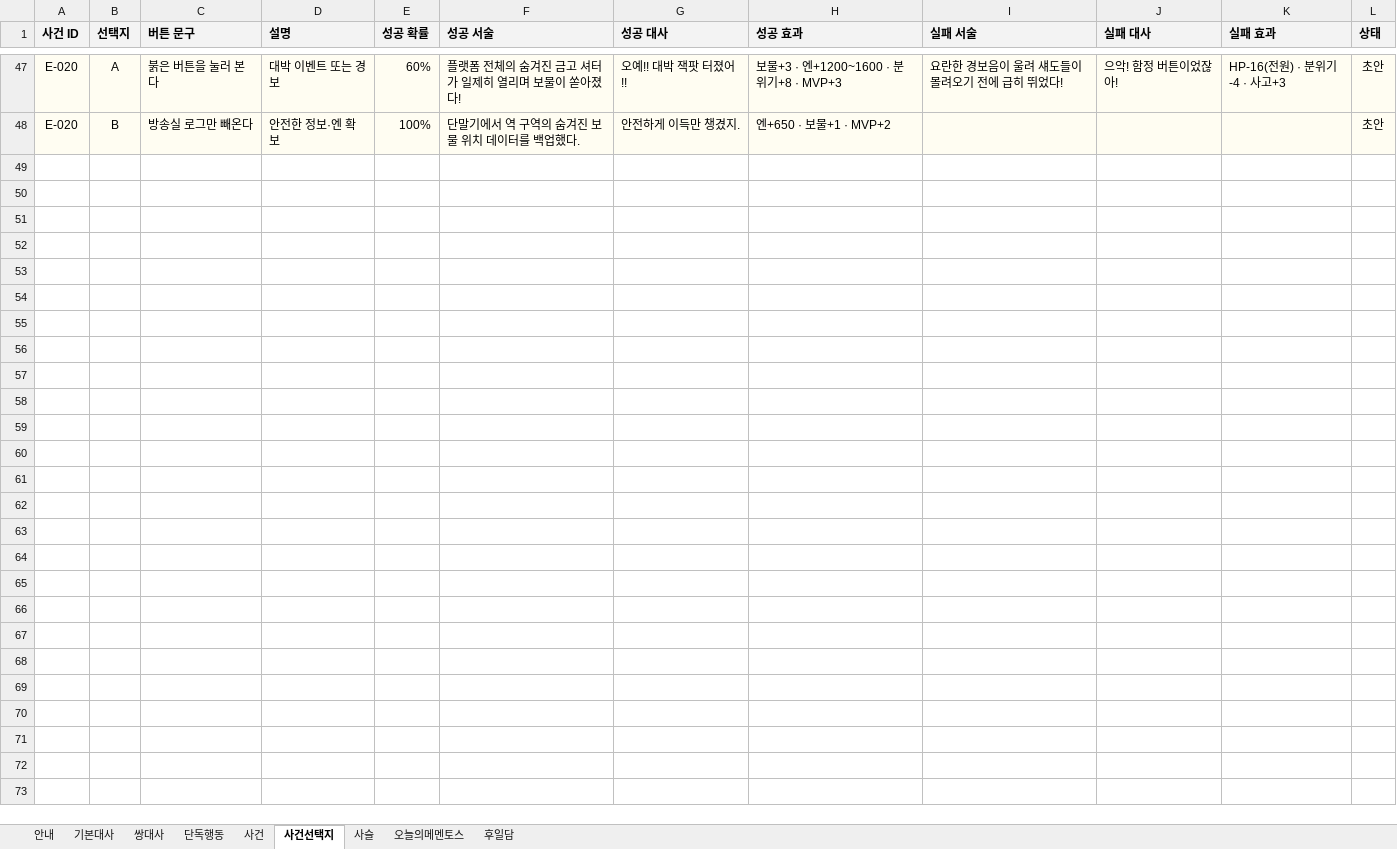
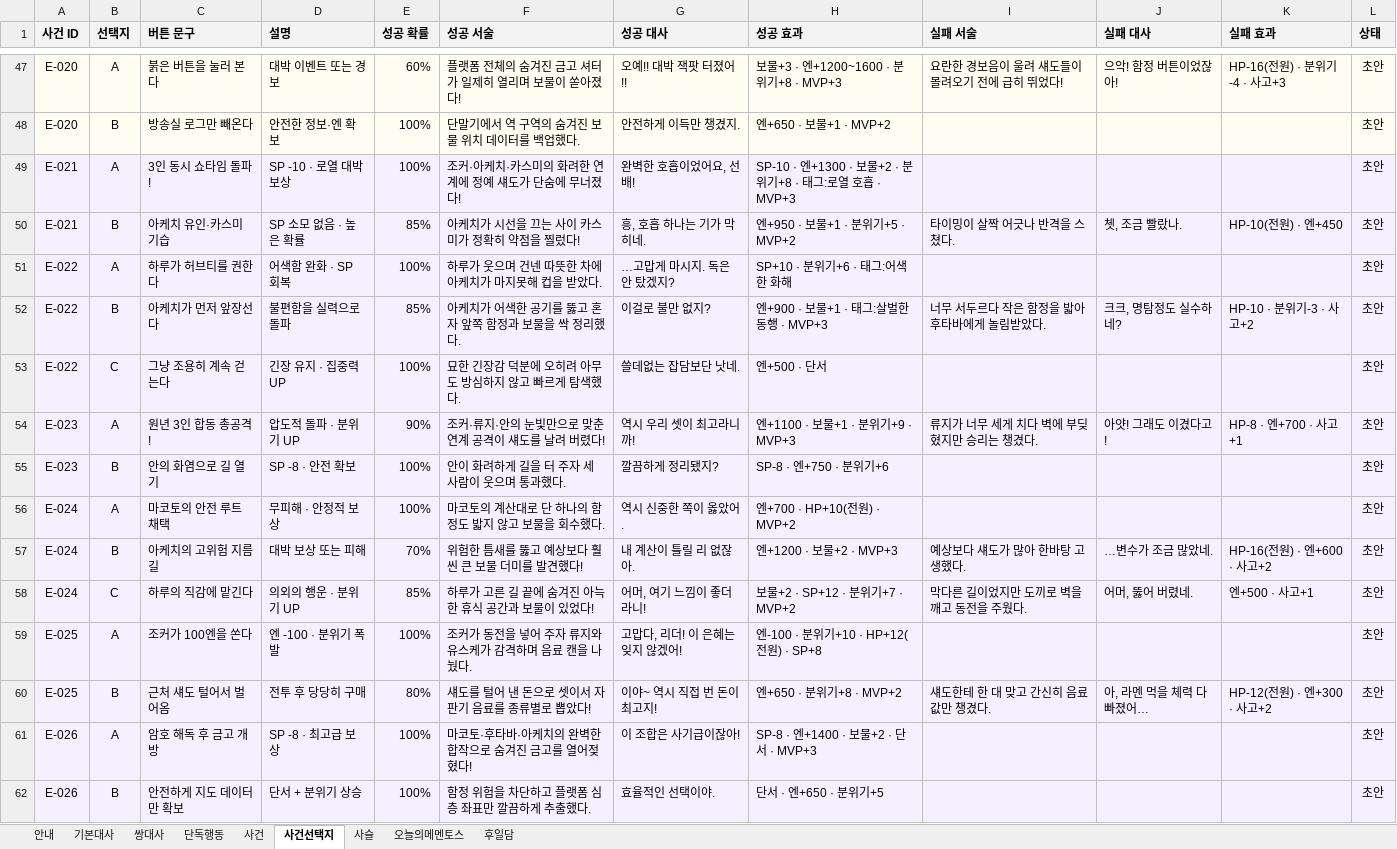
Before and after one commit to youa1037-tech/mementos, an Excel workbook: content/script.xlsx, sheet 사건선택지, drawn as a sheet; only a part is shown, gaps mark what is left out; values as stored, in another font and other column widths than the file's, no borders; charts and pictures not drawn; the diff names each change by its address in the sheet, - before the commit and + after, or states it on an @@ line.

```diff
--- a/content/script.xlsx (sheet 사건선택지)
+++ b/content/script.xlsx (sheet 사건선택지)
+row 49: E-021 | A | 3인 동시 쇼타임 돌파! | SP -10 · 로열 대박 보상 | 100% | 조커·아케치·카스미의 화려한 연계에 정예 섀도가 단숨에 무너졌다! | 완벽한 호흡이었어요, 선배! | SP-10 · 엔+1300 · 보물+2 · 분위기+8 · 태그:로열 호흡 · MVP+3 |  |  |  | 초안
+row 50: E-021 | B | 아케치 유인·카스미 기습 | SP 소모 없음 · 높은 확률 | 85% | 아케치가 시선을 끄는 사이 카스미가 정확히 약점을 찔렀다! | 흥, 호흡 하나는 기가 막히네. | 엔+950 · 보물+1 · 분위기+5 · MVP+2 | 타이밍이 살짝 어긋나 반격을 스쳤다. | 쳇, 조금 빨랐나. | HP-10(전원) · 엔+450 | 초안
+row 51: E-022 | A | 하루가 허브티를 권한다 | 어색함 완화 · SP 회복 | 100% | 하루가 웃으며 건넨 따뜻한 차에 아케치가 마지못해 컵을 받았다. | …고맙게 마시지. 독은 안 탔겠지? | SP+10 · 분위기+6 · 태그:어색한 화해 |  |  |  | 초안
+row 52: E-022 | B | 아케치가 먼저 앞장선다 | 불편함을 실력으로 돌파 | 85% | 아케치가 어색한 공기를 뚫고 혼자 앞쪽 함정과 보물을 싹 정리했다. | 이걸로 불만 없지? | 엔+900 · 보물+1 · 태그:살벌한 동행 · MVP+3 | 너무 서두르다 작은 함정을 밟아 후타바에게 놀림받았다. | 크크, 명탐정도 실수하네? | HP-10 · 분위기-3 · 사고+2 | 초안
+row 53: E-022 | C | 그냥 조용히 계속 걷는다 | 긴장 유지 · 집중력 UP | 100% | 묘한 긴장감 덕분에 오히려 아무도 방심하지 않고 빠르게 탐색했다. | 쓸데없는 잡담보단 낫네. | 엔+500 · 단서 |  |  |  | 초안
+row 54: E-023 | A | 원년 3인 합동 총공격! | 압도적 돌파 · 분위기 UP | 90% | 조커·류지·안의 눈빛만으로 맞춘 연계 공격이 섀도를 날려 버렸다! | 역시 우리 셋이 최고라니까! | 엔+1100 · 보물+1 · 분위기+9 · MVP+3 | 류지가 너무 세게 치다 벽에 부딪혔지만 승리는 챙겼다. | 아얏! 그래도 이겼다고! | HP-8 · 엔+700 · 사고+1 | 초안
+row 55: E-023 | B | 안의 화염으로 길 열기 | SP -8 · 안전 확보 | 100% | 안이 화려하게 길을 터 주자 세 사람이 웃으며 통과했다. | 깔끔하게 정리됐지? | SP-8 · 엔+750 · 분위기+6 |  |  |  | 초안
+row 56: E-024 | A | 마코토의 안전 루트 채택 | 무피해 · 안정적 보상 | 100% | 마코토의 계산대로 단 하나의 함정도 밟지 않고 보물을 회수했다. | 역시 신중한 쪽이 옳았어. | 엔+700 · HP+10(전원) · MVP+2 |  |  |  | 초안
+row 57: E-024 | B | 아케치의 고위험 지름길 | 대박 보상 또는 피해 | 70% | 위험한 틈새를 뚫고 예상보다 훨씬 큰 보물 더미를 발견했다! | 내 계산이 틀릴 리 없잖아. | 엔+1200 · 보물+2 · MVP+3 | 예상보다 섀도가 많아 한바탕 고생했다. | …변수가 조금 많았네. | HP-16(전원) · 엔+600 · 사고+2 | 초안
+row 58: E-024 | C | 하루의 직감에 맡긴다 | 의외의 행운 · 분위기 UP | 85% | 하루가 고른 길 끝에 숨겨진 아늑한 휴식 공간과 보물이 있었다! | 어머, 여기 느낌이 좋더라니! | 보물+2 · SP+12 · 분위기+7 · MVP+2 | 막다른 길이었지만 도끼로 벽을 깨고 동전을 주웠다. | 어머, 뚫어 버렸네. | 엔+500 · 사고+1 | 초안
+row 59: E-025 | A | 조커가 100엔을 쏜다 | 엔 -100 · 분위기 폭발 | 100% | 조커가 동전을 넣어 주자 류지와 유스케가 감격하며 음료 캔을 나눴다. | 고맙다, 리더! 이 은혜는 잊지 않겠어! | 엔-100 · 분위기+10 · HP+12(전원) · SP+8 |  |  |  | 초안
+row 60: E-025 | B | 근처 섀도 털어서 벌어옴 | 전투 후 당당히 구매 | 80% | 섀도를 털어 낸 돈으로 셋이서 자판기 음료를 종류별로 뽑았다! | 이야~ 역시 직접 번 돈이 최고지! | 엔+650 · 분위기+8 · MVP+2 | 섀도한테 한 대 맞고 간신히 음료 값만 챙겼다. | 아, 라멘 먹을 체력 다 빠졌어… | HP-12(전원) · 엔+300 · 사고+2 | 초안
+row 61: E-026 | A | 암호 해독 후 금고 개방 | SP -8 · 최고급 보상 | 100% | 마코토·후타바·아케치의 완벽한 합작으로 숨겨진 금고를 열어젖혔다! | 이 조합은 사기급이잖아! | SP-8 · 엔+1400 · 보물+2 · 단서 · MVP+3 |  |  |  | 초안
+row 62: E-026 | B | 안전하게 지도 데이터만 확보 | 단서 + 분위기 상승 | 100% | 함정 위험을 차단하고 플랫폼 심층 좌표만 깔끔하게 추출했다. | 효율적인 선택이야. | 단서 · 엔+650 · 분위기+5 |  |  |  | 초안
```
Also changed, not shown: sheet 쌍대사, sheet 기본대사, sheet 후일담, sheet 사건, sheet 단독행동, 4 other files.
